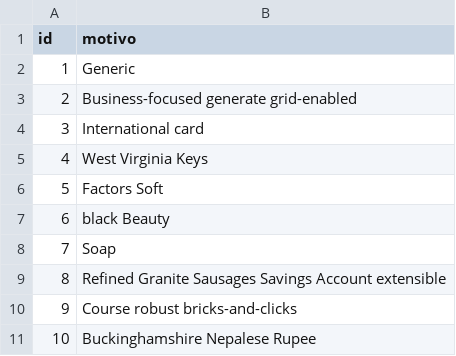
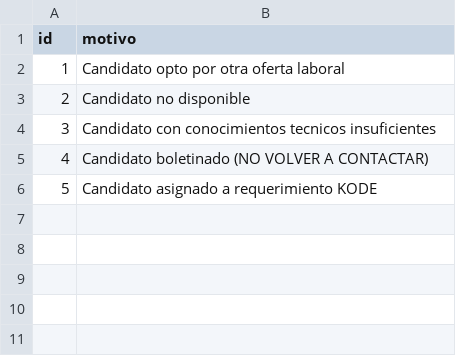
Before and after one commit to BenjaminCarrera/4TS, a CSV file: src/main/resources/config/liquibase/data/est_can_inactivo.csv, drawn as a sheet.

```diff
--- a/src/main/resources/config/liquibase/data/est_can_inactivo.csv
+++ b/src/main/resources/config/liquibase/data/est_can_inactivo.csv
@@ -1,11 +1,6 @@
 id;motivo
-1;Generic
-2;Business-focused generate grid-enabled
-3;International card
-4;West Virginia Keys
-5;Factors Soft
-6;black Beauty
-7;Soap
-8;Refined Granite Sausages Savings Account extensible
-9;Course robust bricks-and-clicks
-10;Buckinghamshire Nepalese Rupee
+1;Candidato opto por otra oferta laboral
+2;Candidato no disponible
+3;Candidato con conocimientos tecnicos insuficientes
+4;Candidato boletinado (NO VOLVER A CONTACTAR)
+5;Candidato asignado a requerimiento KODE
```
Also changed, not shown: src/main/resources/config/liquibase/data/estatus_req_can_rec.csv, src/main/resources/config/liquibase/data/tipo_tarea.csv, 3 other files.
